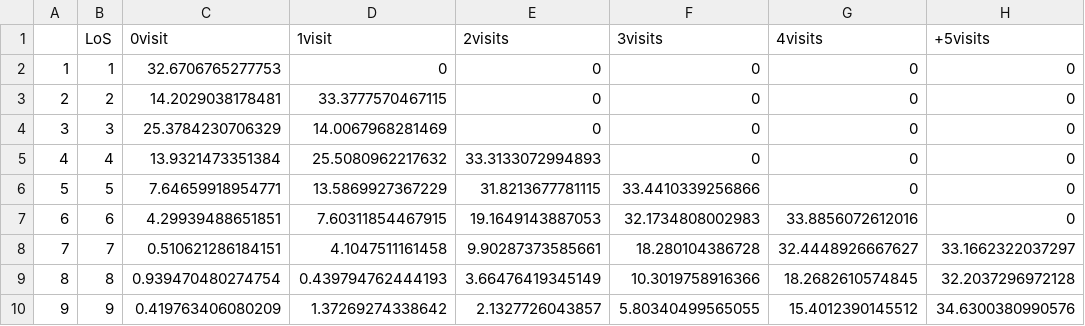
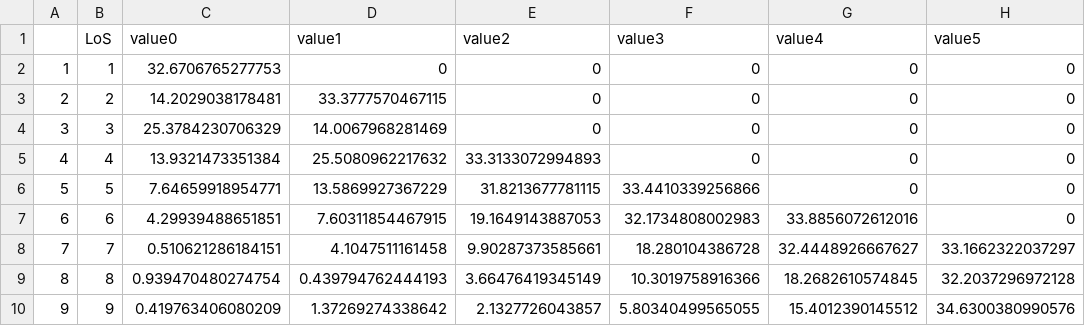
Before and after one commit to Raphaeladda/LengthOfStay, a CSV file: initial/data_interactive.csv, drawn as a sheet; removed rows and columns are numbered as before the commit, all else as after; the diff names each change by its address in the sheet, - before the commit and + after, or states it on an @@ line.

```diff
--- a/initial/data_interactive.csv
+++ b/initial/data_interactive.csv
-row 1:  | LoS | 0visit | 1visit | 2visits | 3visits | 4visits | +5visits
+row 1:  | LoS | value0 | value1 | value2 | value3 | value4 | value5
```
Also changed, not shown: 3 other files.
